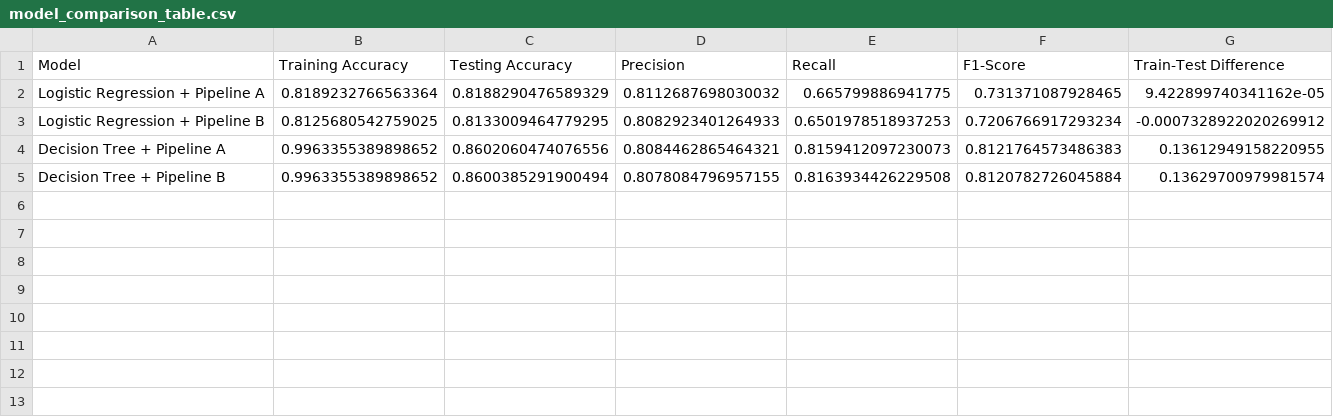
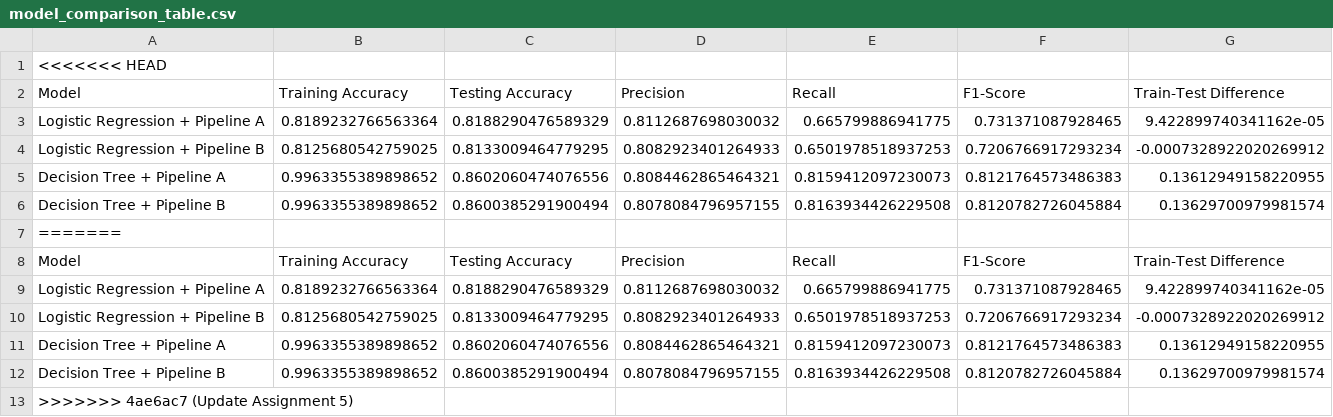
Before and after one commit to dakshtrivedi0912/202618033_DS605, a CSV file: 202618033_Lab_3/model_comparison_table.csv, drawn as a sheet; the diff names each change by its address in the sheet, - before the commit and + after, or states it on an @@ line.

Commit message:
Update Assignment 5

```diff
--- a/202618033_Lab_3/model_comparison_table.csv
+++ b/202618033_Lab_3/model_comparison_table.csv
+row 1: <<<<<<< HEAD
+row 7: =======
+row 8: Model | Training Accuracy | Testing Accuracy | Precision | Recall | F1-Score | Train-Test Difference
+row 9: Logistic Regression + Pipeline A | 0.8189232766563364 | 0.8188290476589329 | 0.8112687698030032 | 0.665799886941775 | 0.731371087928465 | 9.422899740341162e-05
+row 10: Logistic Regression + Pipeline B | 0.8125680542759025 | 0.8133009464779295 | 0.8082923401264933 | 0.6501978518937253 | 0.7206766917293234 | -0.0007328922020269912
+row 11: Decision Tree + Pipeline A | 0.9963355389898652 | 0.8602060474076556 | 0.8084462865464321 | 0.8159412097230073 | 0.8121764573486383 | 0.13612949158220955
+row 12: Decision Tree + Pipeline B | 0.9963355389898652 | 0.8600385291900494 | 0.8078084796957155 | 0.8163934426229508 | 0.8120782726045884 | 0.13629700979981574
+row 13: >>>>>>> 4ae6ac7 (Update Assignment 5)
```
Also changed, not shown: 31 other files.
